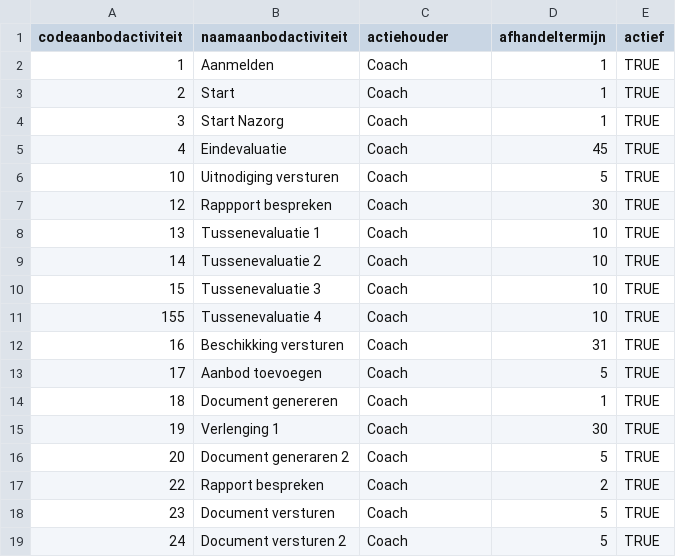
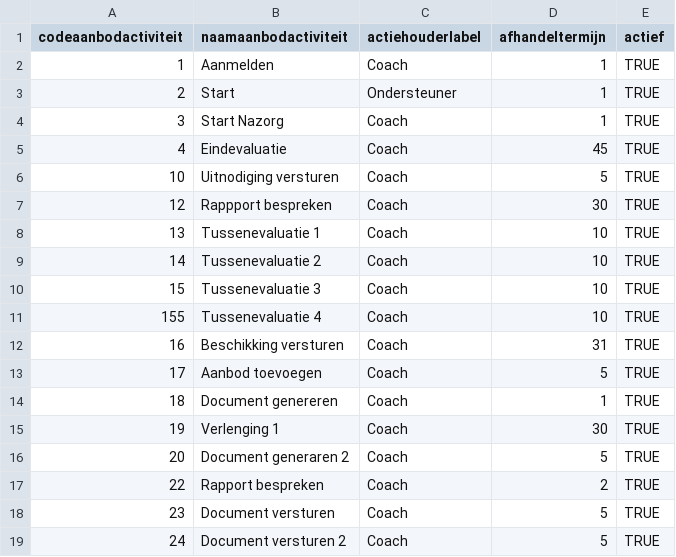
Before and after one commit to petervanmanen/pocinwonerplan, a CSV file: src/main/resources/data/aanbodactiviteit.csv, drawn as a sheet.

Commit message:
add actiehouder

```diff
--- a/src/main/resources/data/aanbodactiviteit.csv
+++ b/src/main/resources/data/aanbodactiviteit.csv
@@ -1,4 +1,4 @@
-codeaanbodactiviteit,naamaanbodactiviteit,actiehouder,afhandeltermijn,actief
+codeaanbodactiviteit,naamaanbodactiviteit,actiehouderlabel,afhandeltermijn,actief
 1,Aanmelden,Coach,1,TRUE
-2,Start,Coach,1,TRUE
+2,Start,Ondersteuner,1,TRUE
 3,Start Nazorg,Coach,1,TRUE
```
Also changed, not shown: 9 other files.
